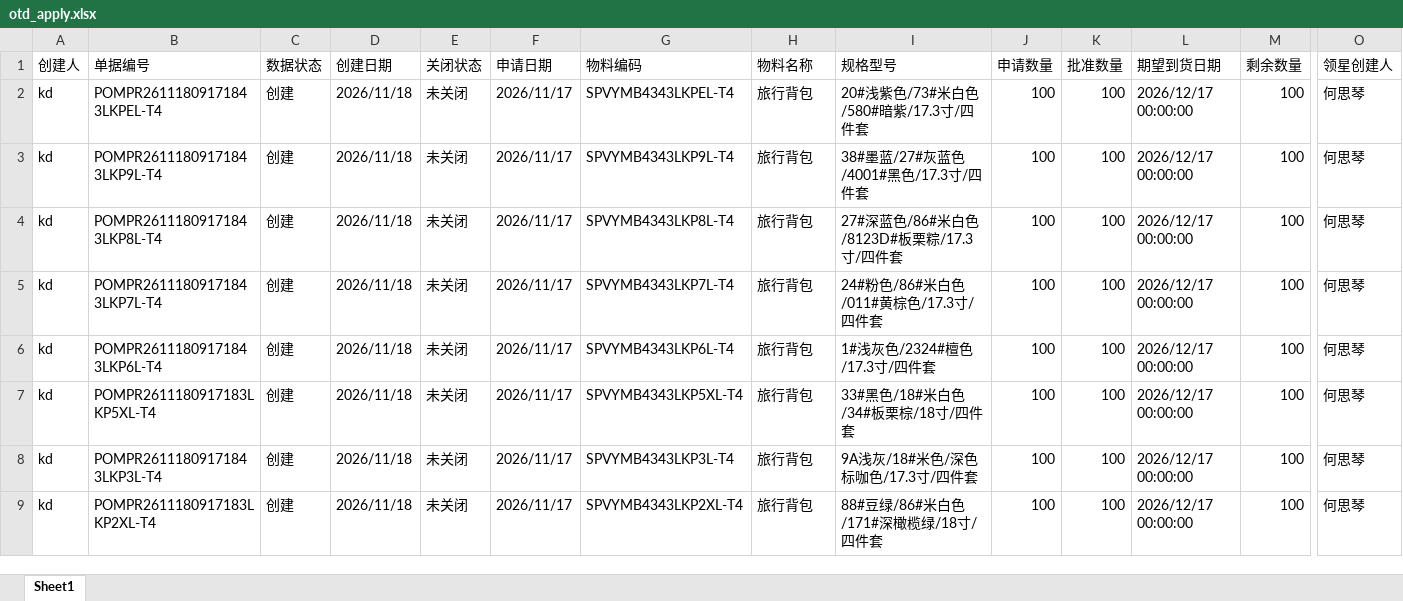
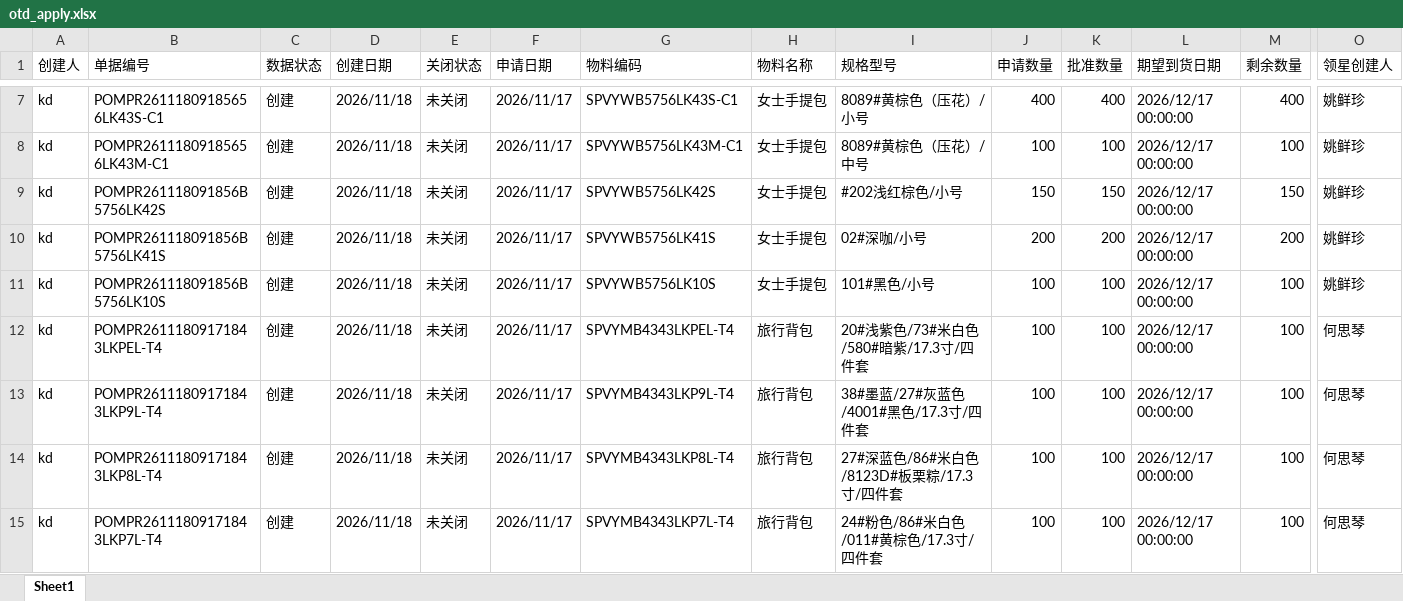
Before and after one commit to yikeqingsongguo/HY.supply-chain-management, an Excel workbook: src/otd_apply.xlsx, sheet Sheet1, drawn as a sheet; only a part is shown, gaps mark what is left out; the shorter side is filled out with more unchanged rows; values as stored, in another font and other column widths than the file's, no borders; rows hold the shown columns only; the diff covers the shown part only; the diff names each change by its address in the sheet, - before the commit and + after, or states it on an @@ line.

```diff
--- a/src/otd_apply.xlsx (sheet Sheet1)
+++ b/src/otd_apply.xlsx (sheet Sheet1)
+row 7: kd | POMPR26111809185656LK43S-C1 | 创建 | 2026/11/18 | 未关闭 | 2026/11/17 | SPVYWB5756LK43S-C1 | 女士手提包 | 8089#黄棕色（压花）/小号 | 400 | 400 | 2026/12/17 00:00:00 | 400 | 姚鲜珍
+row 8: kd | POMPR26111809185656LK43M-C1 | 创建 | 2026/11/18 | 未关闭 | 2026/11/17 | SPVYWB5756LK43M-C1 | 女士手提包 | 8089#黄棕色（压花）/中号 | 100 | 100 | 2026/12/17 00:00:00 | 100 | 姚鲜珍
+row 9: kd | POMPR261118091856B5756LK42S | 创建 | 2026/11/18 | 未关闭 | 2026/11/17 | SPVYWB5756LK42S | 女士手提包 | #202浅红棕色/小号 | 150 | 150 | 2026/12/17 00:00:00 | 150 | 姚鲜珍
+row 10: kd | POMPR261118091856B5756LK41S | 创建 | 2026/11/18 | 未关闭 | 2026/11/17 | SPVYWB5756LK41S | 女士手提包 | 02#深咖/小号 | 200 | 200 | 2026/12/17 00:00:00 | 200 | 姚鲜珍
+row 11: kd | POMPR261118091856B5756LK10S | 创建 | 2026/11/18 | 未关闭 | 2026/11/17 | SPVYWB5756LK10S | 女士手提包 | 101#黑色/小号 | 100 | 100 | 2026/12/17 00:00:00 | 100 | 姚鲜珍
```
Also changed, not shown: 6 added rows, 1 removed row and 4 edited cells elsewhere in this sheet, src/otd_recv.xlsx, src/采购订单.xlsx, 6 other files.
